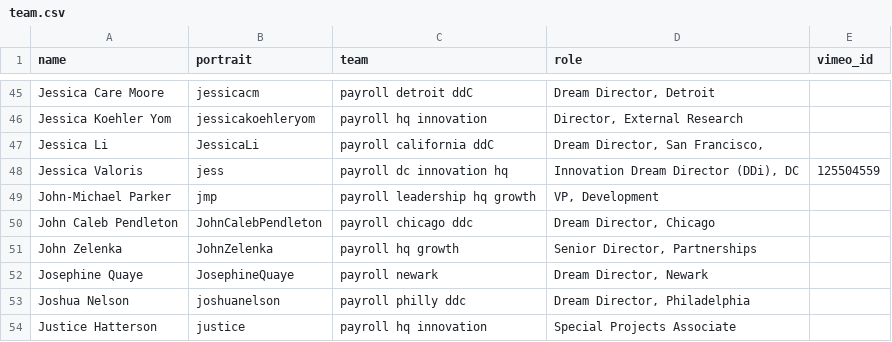
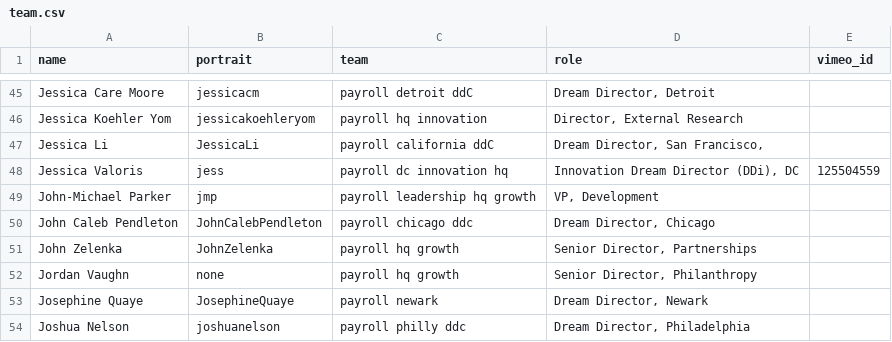
Before and after one commit to futureproject/futureproject.github.com, a CSV file: _data/team.csv, drawn as a sheet; only a part is shown, gaps mark what is left out; the shorter side is filled out with more unchanged rows; the diff names each change by its address in the sheet, - before the commit and + after, or states it on an @@ line.

Commit message:
Update team.csv

```diff
--- a/_data/team.csv
+++ b/_data/team.csv
+row 52: Jordan Vaughn | none | payroll hq growth | Senior Director, Philanthropy
```
